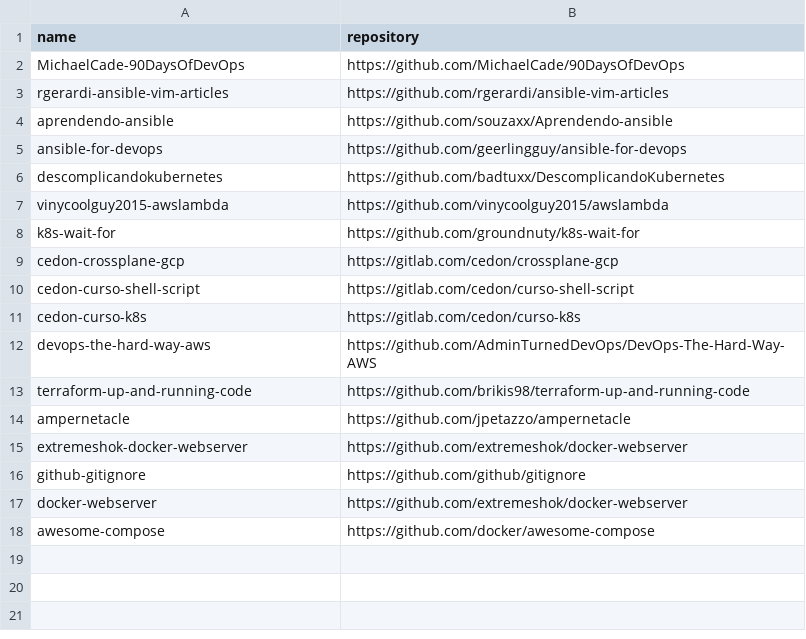
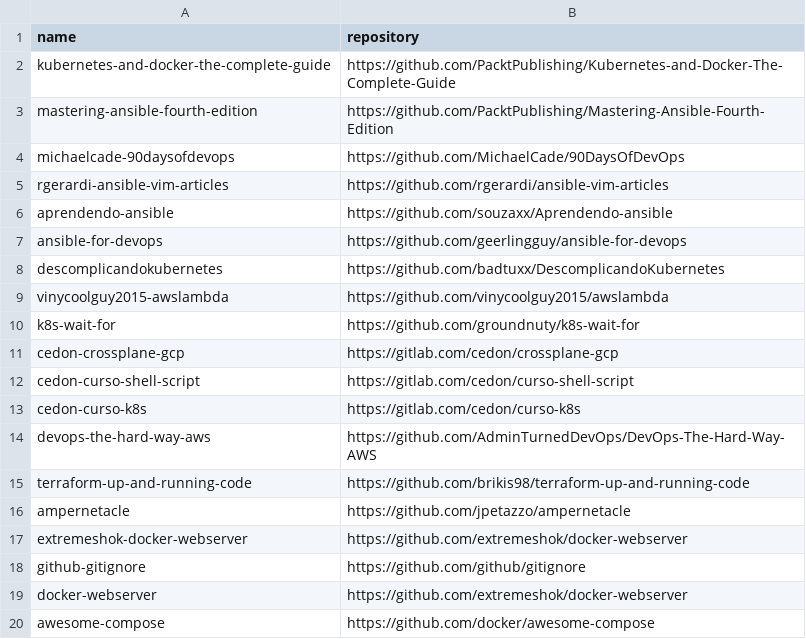
Before and after one commit to easbarba/lar, a CSV file: .config/floss/devops.csv, drawn as a sheet.

```diff
--- a/.config/floss/devops.csv
+++ b/.config/floss/devops.csv
@@ -1,3 +1,5 @@
 name,repository
-MichaelCade-90DaysOfDevOps,https://github.com/MichaelCade/90DaysOfDevOps
+kubernetes-and-docker-the-complete-guide,https://github.com/PacktPublishing/Kubernetes-and-Docker-The-Complete-Guide
+mastering-ansible-fourth-edition,https://github.com/PacktPublishing/Mastering-Ansible-Fourth-Edition
+michaelcade-90daysofdevops,https://github.com/MichaelCade/90DaysOfDevOps
 rgerardi-ansible-vim-articles,https://github.com/rgerardi/ansible-vim-articles
```
Also changed, not shown: .config/floss/go.csv.
